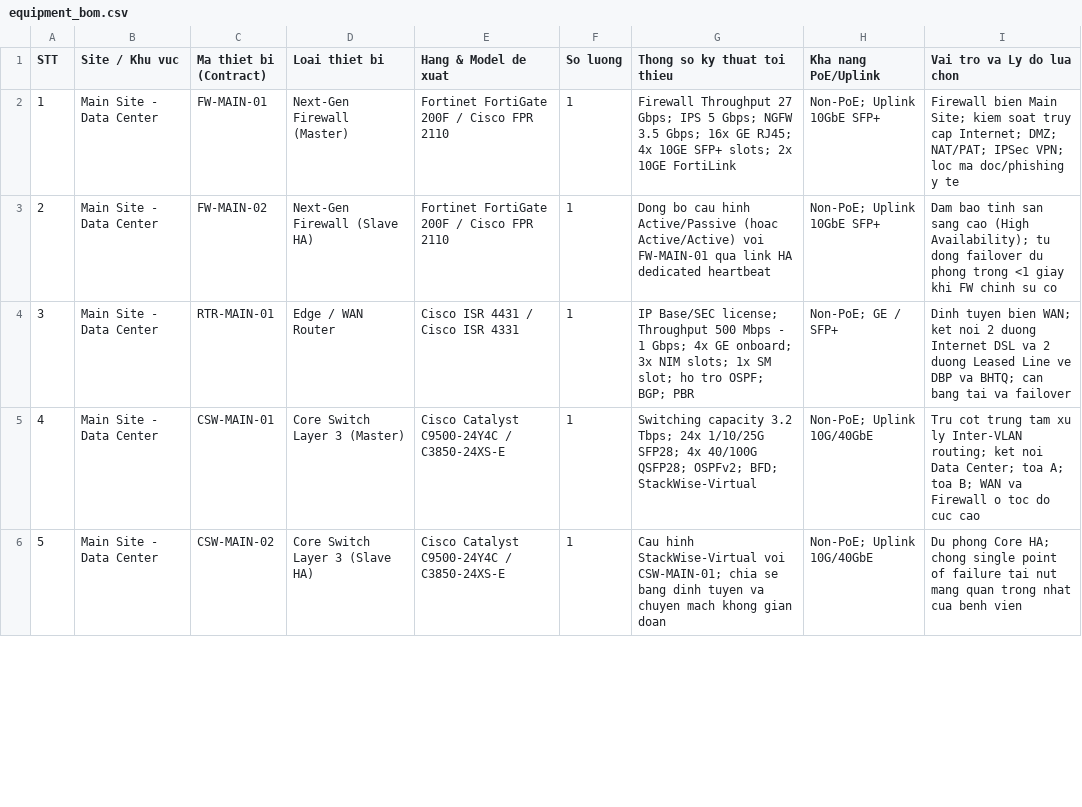
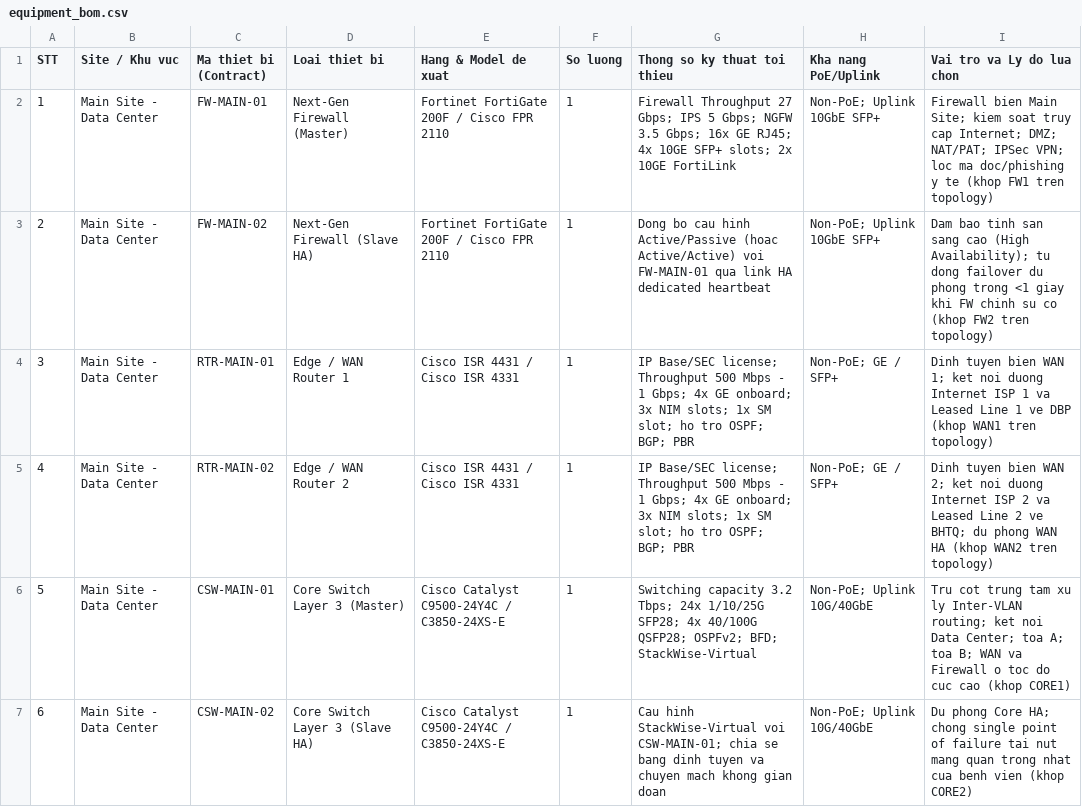
Before and after one commit to Membau/MMT_BTL2_MD, a CSV file: equipment_bom.csv, drawn as a sheet; only a part is shown; addresses are those after the commit; the diff covers the shown part only; the diff names each change by its address in the sheet, - before the commit and + after, or states it on an @@ line.

```diff
--- a/equipment_bom.csv
+++ b/equipment_bom.csv
-I2 (Vai tro va Ly do lua chon): …y te
+I2 (Vai tro va Ly do lua chon): …y te (khop FW1 tren topology)
-I3 (Vai tro va Ly do lua chon): …su co
+I3 (Vai tro va Ly do lua chon): …su co (khop FW2 tren topology)
-D4 (Loai thiet bi): Edge / WAN Router
+D4 (Loai thiet bi): Edge / WAN Router 1
-I4 (Vai tro va Ly do lua chon): …tuyen bien WAN; ket noi 2 duong Internet DSL va 2 duong Leased Line ve DBP va BHTQ; can bang tai va failover
+I4 (Vai tro va Ly do lua chon): …tuyen bien WAN 1; ket noi duong Internet ISP 1 va Leased Line 1 ve DBP (khop WAN1 tren topology)
+row 5: 4 | Main Site - Data Center | RTR-MAIN-02 | Edge / WAN Router 2 | Cisco ISR 4431 / Cisco ISR 4331 | 1 | IP Base/SEC license; Throughput 500 Mbps - 1 Gbps; 4x GE onboard; 3x NIM slots; 1x SM slot; ho tro OSPF; BGP; PBR | Non-PoE; GE / SFP+ | Dinh tuyen bien WAN 2; ket noi duong Internet ISP 2 va Leased Line 2 ve BHTQ; du phong WAN HA (khop WAN2 tren topology)
@@ column A (STT) renumbered from row 6 down @@
-I6 (Vai tro va Ly do lua chon): …cuc cao
+I6 (Vai tro va Ly do lua chon): …cuc cao (khop CORE1)
-I7 (Vai tro va Ly do lua chon): …benh vien
+I7 (Vai tro va Ly do lua chon): …benh vien (khop CORE2)
```
Also changed, not shown: 2 added rows and 14 edited cells elsewhere in this file, 4 other files.
